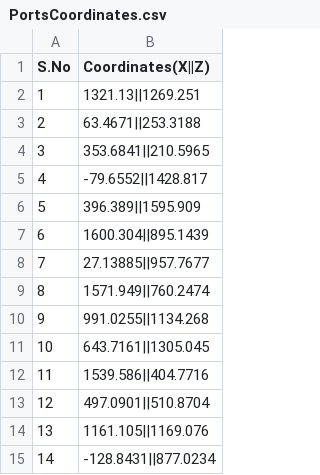
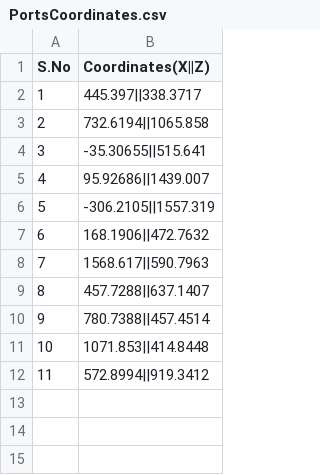
Before and after one commit to chakraborty69178/AI_Marine_Ship_Automation, a CSV file: AIdata/dataset/PortsCoordinates.csv, drawn as a sheet.

```diff
--- a/AIdata/dataset/PortsCoordinates.csv
+++ b/AIdata/dataset/PortsCoordinates.csv
@@ -1,15 +1,12 @@
 S.No,Coordinates(X||Z)
-1,1321.13||1269.251
-2,63.4671||253.3188
-3,353.6841||210.5965
-4,-79.6552||1428.817
-5,396.389||1595.909
-6,1600.304||895.1439
-7,27.13885||957.7677
-8,1571.949||760.2474
-9,991.0255||1134.268
-10,643.7161||1305.045
-11,1539.586||404.7716
-12,497.0901||510.8704
-13,1161.105||1169.076
-14,-128.8431||877.0234
+1,445.397||338.3717
+2,732.6194||1065.858
+3,-35.30655||515.641
+4,95.92686||1439.007
+5,-306.2105||1557.319
+6,168.1906||472.7632
+7,1568.617||590.7963
+8,457.7288||637.1407
+9,780.7388||457.4514
+10,1071.853||414.8448
+11,572.8994||919.3412
```
Also changed, not shown: 15 other files.
